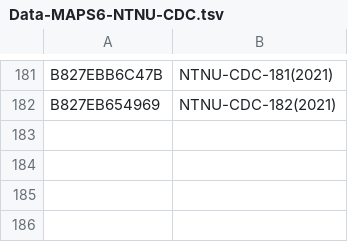
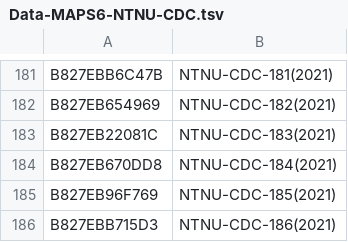
Before and after one commit to cclljj/PM25_ODP, a TSV file: Devices/Academic/Data-MAPS6-NTNU-CDC.tsv, drawn as a sheet; only a part is shown, gaps mark what is left out; the diff names each change by its address in the sheet, - before the commit and + after, or states it on an @@ line.

Commit message:
Update Data-MAPS6-NTNU-CDC.tsv

```diff
--- a/Devices/Academic/Data-MAPS6-NTNU-CDC.tsv
+++ b/Devices/Academic/Data-MAPS6-NTNU-CDC.tsv
+row 183: B827EB22081C | NTNU-CDC-183(2021)
+row 184: B827EB670DD8 | NTNU-CDC-184(2021)
+row 185: B827EB96F769 | NTNU-CDC-185(2021)
+row 186: B827EBB715D3 | NTNU-CDC-186(2021)
```
